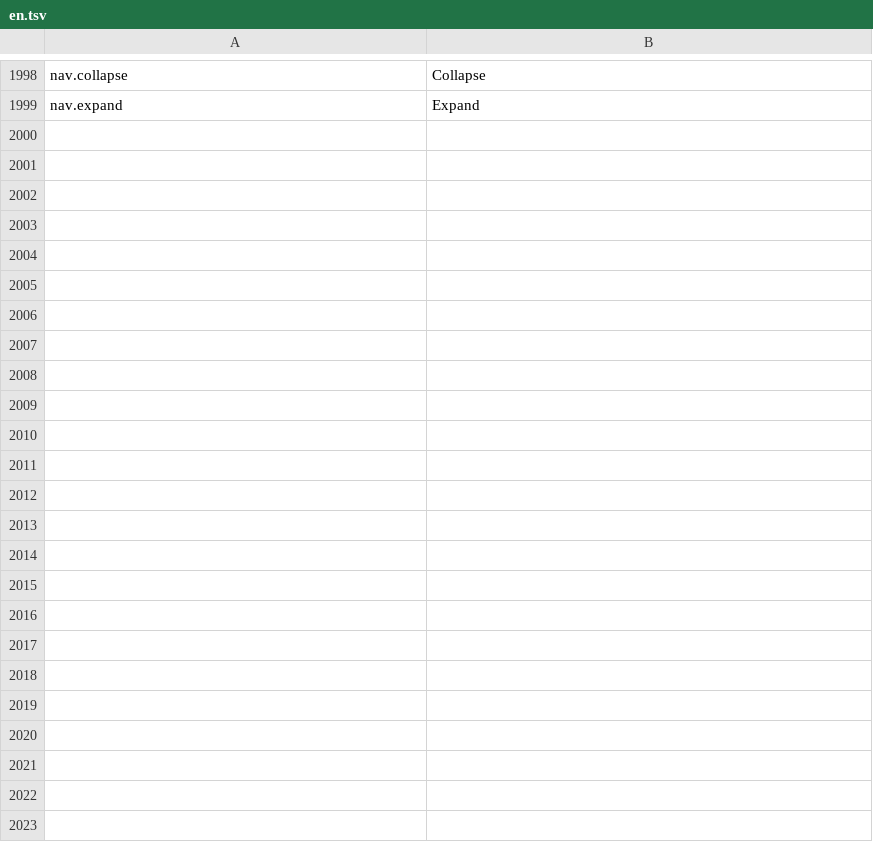
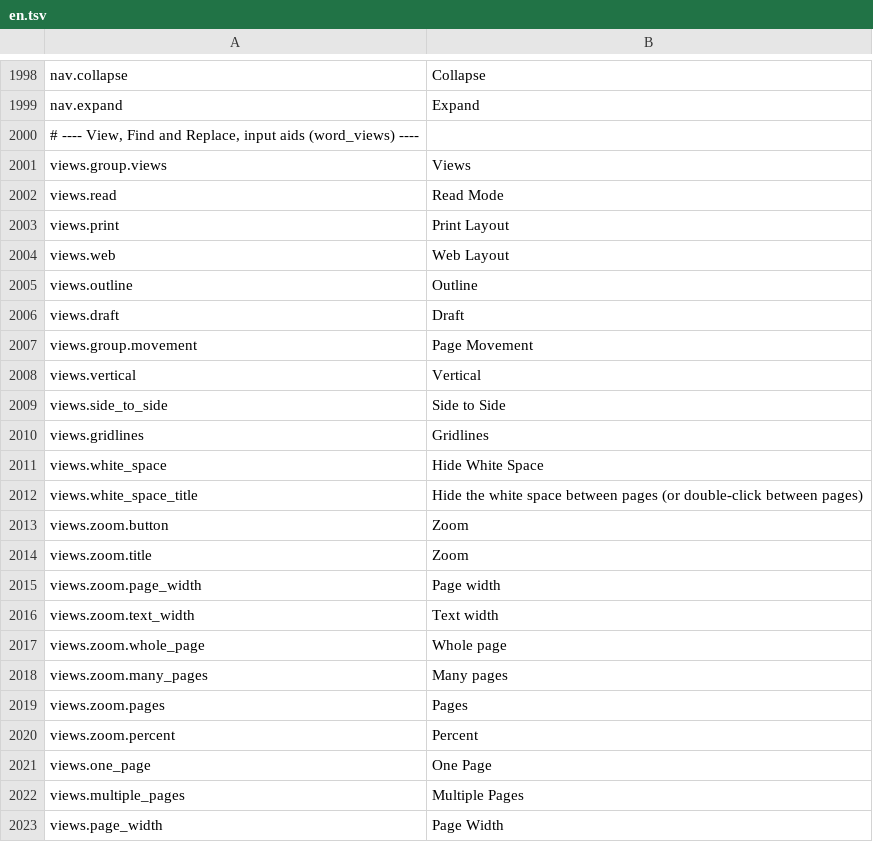
Before and after one commit to jade-rs/jade-office, a TSV file: crates/jade-gpui-app/i18n/en.tsv, drawn as a sheet; only a part is shown, gaps mark what is left out; the diff names each change by its address in the sheet, - before the commit and + after, or states it on an @@ line.

```diff
--- a/crates/jade-gpui-app/i18n/en.tsv
+++ b/crates/jade-gpui-app/i18n/en.tsv
+row 2000: # ---- View, Find and Replace, input aids (word_views) ----
+row 2001: views.group.views | Views
+row 2002: views.read | Read Mode
+row 2003: views.print | Print Layout
+row 2004: views.web | Web Layout
+row 2005: views.outline | Outline
+row 2006: views.draft | Draft
+row 2007: views.group.movement | Page Movement
+row 2008: views.vertical | Vertical
+row 2009: views.side_to_side | Side to Side
+row 2010: views.gridlines | Gridlines
+row 2011: views.white_space | Hide White Space
+row 2012: views.white_space_title | Hide the white space between pages (or double-click between pages)
+row 2013: views.zoom.button | Zoom
+row 2014: views.zoom.title | Zoom
+row 2015: views.zoom.page_width | Page width
+row 2016: views.zoom.text_width | Text width
+row 2017: views.zoom.whole_page | Whole page
+row 2018: views.zoom.many_pages | Many pages
+row 2019: views.zoom.pages | Pages
+row 2020: views.zoom.percent | Percent
+row 2021: views.one_page | One Page
+row 2022: views.multiple_pages | Multiple Pages
+row 2023: views.page_width | Page Width
```
Also changed, not shown: crates/jade-gpui-app/i18n/ja.tsv, 5 other files.
